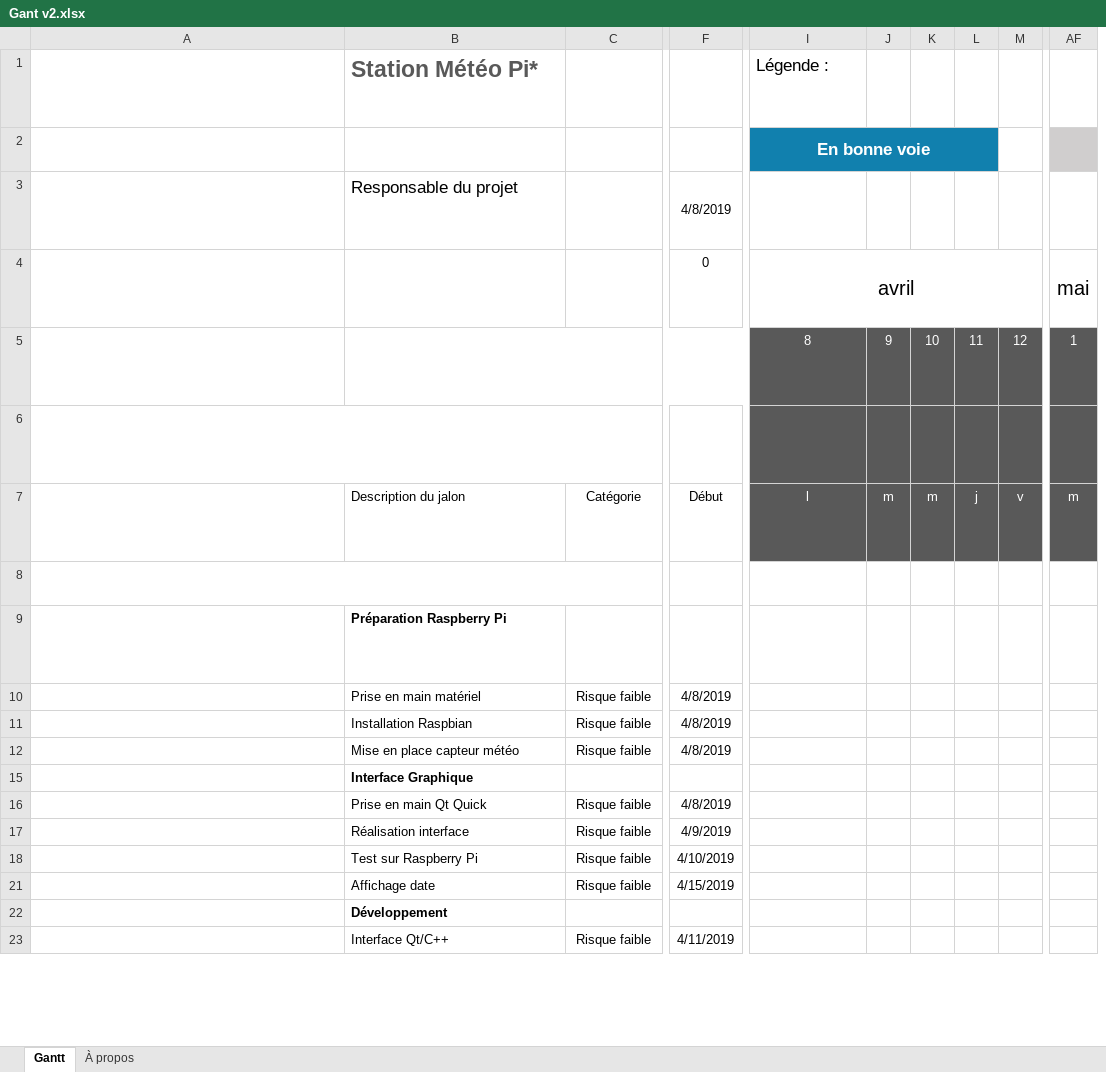
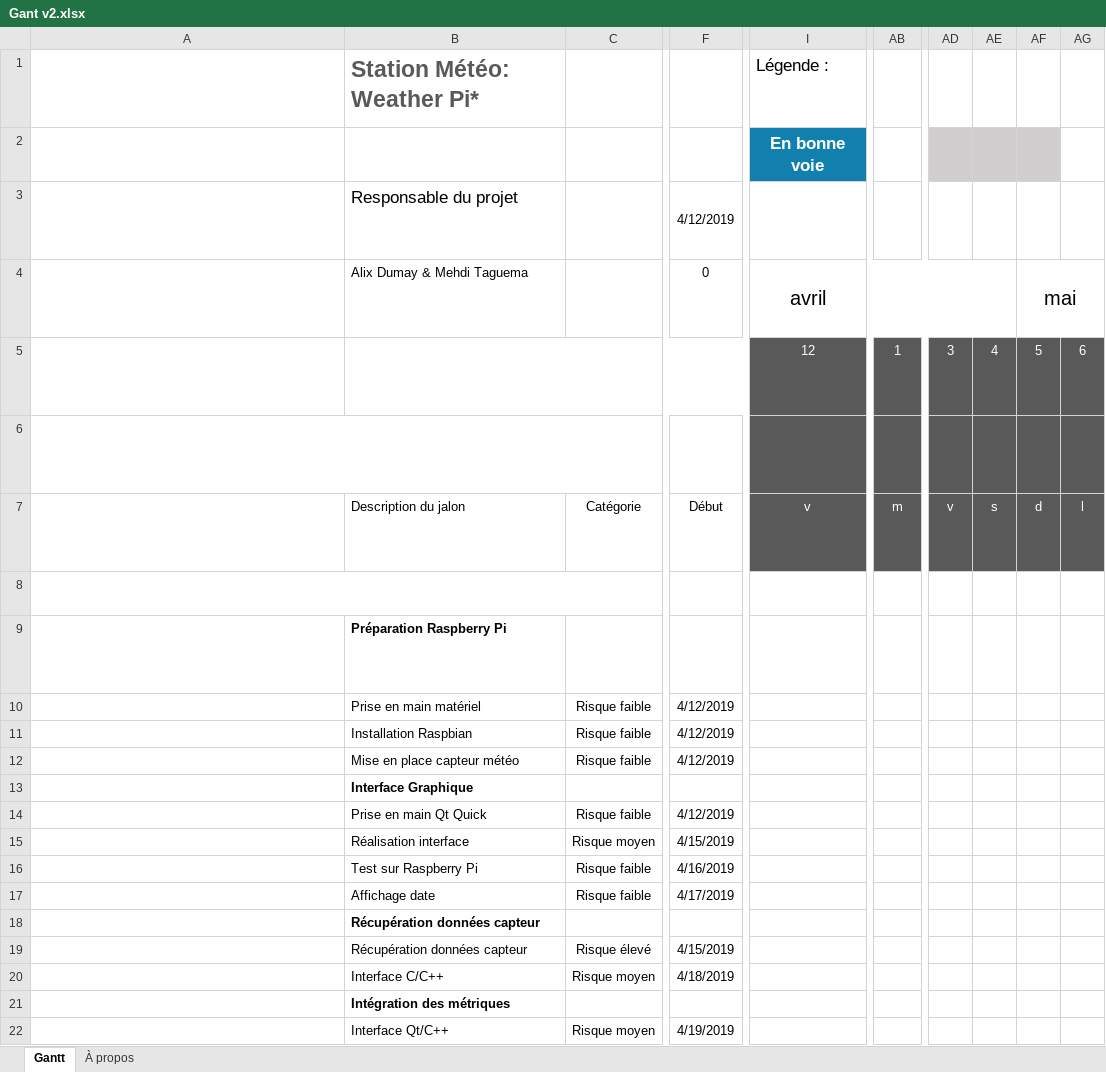
Before and after one commit to mehditag/Meteo, an Excel workbook: Organisation/Gant v2.xlsx, sheet Gantt, drawn as a sheet; only a part is shown, gaps mark what is left out; long unchanged cells end in …; values as stored, in another font and other column widths than the file's, no borders; charts and pictures and conditional formats and table styles not drawn; removed rows and columns are numbered as before the commit, all else as after; rows hold the shown columns only; ↵ is a line break in a cell; the diff covers the shown part only; the diff names each change by its address in the sheet, - before the commit and + after, or states it on an @@ line.

Commit message:
mise à jour du Gantt

```diff
--- a/Organisation/Gant v2.xlsx (sheet Gantt)
+++ b/Organisation/Gant v2.xlsx (sheet Gantt)
-column J, rows 5-7: 9 |  | m
-column K, rows 5-7: 10 |  | m
-column L, rows 5-7: 11 |  | j
-column M, rows 5-7: 12 |  | v
+column AD, rows 5-7: 3 |  | v
+column AE, rows 5-7: 4 |  | s
+column AF, rows 4-7: mai | 5 |  | d
+column AG, rows 5-7: 6 |  | l
-B1: Station Météo Pi*
+B1: Station Météo: Weather Pi*
-row 2: Entrez le nom de la société dans la cellule B2. ↵ Une légende figure dans les cellules I2 à AC2. |  |  |  | En bonne voie
+row 2: Entrez le nom de la société dans la cellule B2. ↵ Une légende figure dans les cellules I2 à AC2. |  |  |  | En bonne voie
-F3: 4/8/2019
+F3: 4/12/2019
-B4: (empty)
+B4: Alix Dumay & Mehdi Taguema
-I4:AE4 merged
+I4:AE4 merged
-AB4: mai
+AB4: (empty)
-AF4:AG4 merged
-I5: 8
+I5: 12
-I7: l
+I7: v
-F10:F12: 4/8/2019
+F10:F12: 4/12/2019
-F14: 4/8/2019
+F14: 4/12/2019
-C15: Risque faible
+C15: Risque moyen
-F15: 4/9/2019
+F15: 4/15/2019
-F16: 4/10/2019
+F16: 4/16/2019
-F17: 4/15/2019
+F17: 4/17/2019
-B18: Développement
+B18: Récupération données capteur
+row 19:  | Récupération données capteur | Risque élevé | 4/15/2019
+row 20:  | Interface C/C++ | Risque moyen | 4/18/2019
+row 21:  | Intégration des métriques
-C22: Risque faible
+C22: Risque moyen
-F22: 4/11/2019
+F22: 4/19/2019
```
Also changed, not shown: 6 added rows, 1 removed row and 14 edited cells elsewhere in this sheet, formulas that keep their value, hidden cells, charts or pictures.
